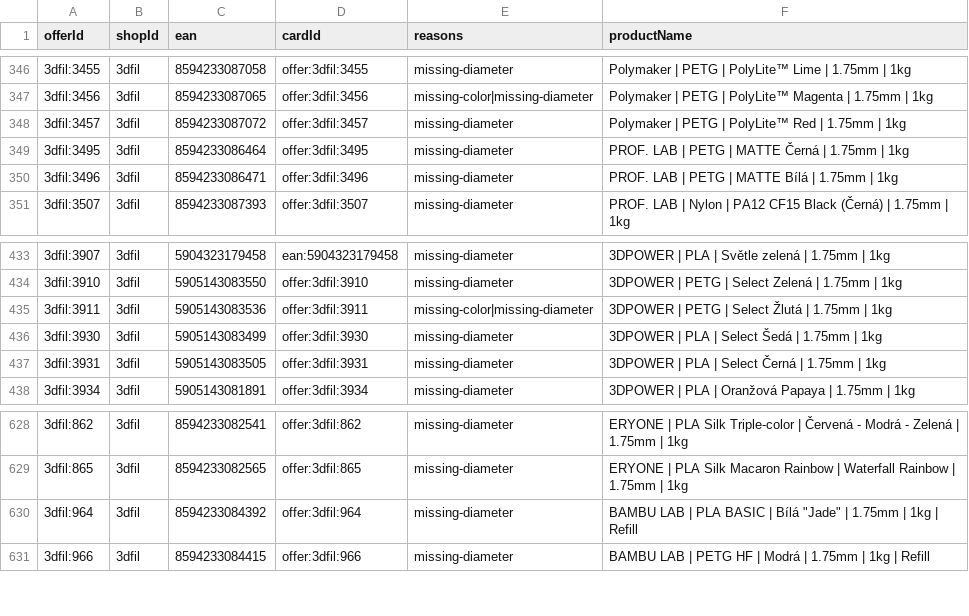
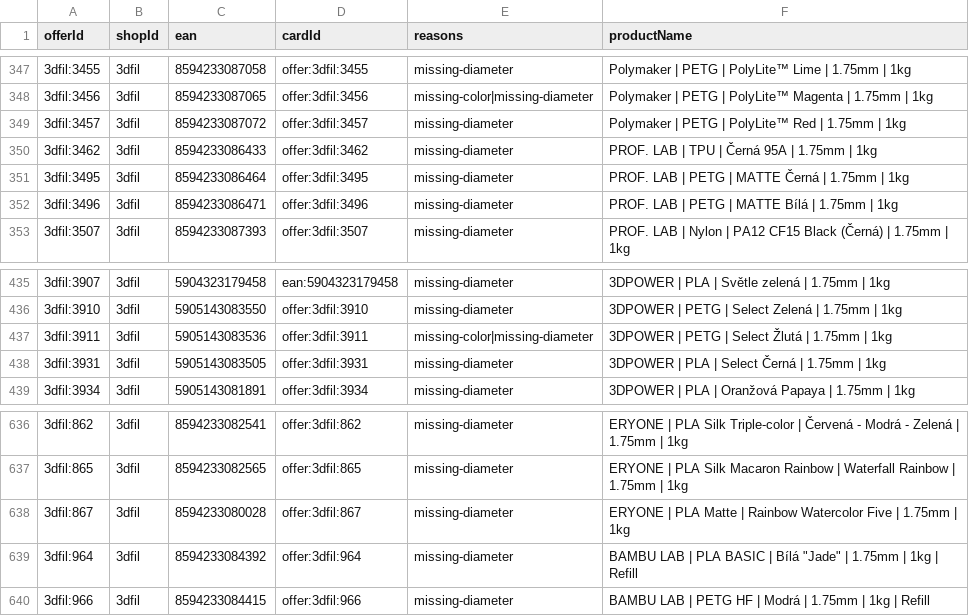
Before and after one commit to prochazkao-cmyk/prvnivrstva.cz, a CSV file: src/data/filament-normalization/review.csv, drawn as a sheet; only a part is shown, gaps mark what is left out; the diff covers the shown part only.

```diff
--- a/src/data/filament-normalization/review.csv
+++ b/src/data/filament-normalization/review.csv
@@ -348,2 +349,3 @@ offerId,shopId,ean,cardId,reasons,productName
 3dfil:3457,3dfil,8594233087072,offer:3dfil:3457,missing-diameter,Polymaker | PETG | PolyLite™ Red | 1.75mm | 1kg
+3dfil:3462,3dfil,8594233086433,offer:3dfil:3462,missing-diameter,PROF. LAB | TPU | Černá 95A | 1.75mm | 1kg
 3dfil:3495,3dfil,8594233086464,offer:3dfil:3495,missing-diameter,PROF. LAB | PETG | MATTE Černá | 1.75mm | 1kg
@@ -435,3 +437,2 @@ offerId,shopId,ean,cardId,reasons,productName
 3dfil:3911,3dfil,5905143083536,offer:3dfil:3911,missing-color|missing-diameter,3DPOWER | PETG | Select Žlutá | 1.75mm | 1kg
-3dfil:3930,3dfil,5905143083499,offer:3dfil:3930,missing-diameter,3DPOWER | PLA | Select Šedá | 1.75mm | 1kg
 3dfil:3931,3dfil,5905143083505,offer:3dfil:3931,missing-diameter,3DPOWER | PLA | Select Černá | 1.75mm | 1kg
@@ -629,2 +637,3 @@ offerId,shopId,ean,cardId,reasons,productName
 3dfil:865,3dfil,8594233082565,offer:3dfil:865,missing-diameter,ERYONE | PLA Silk Macaron Rainbow | Waterfall Rainbow | 1.75mm | 1kg
+3dfil:867,3dfil,8594233080028,offer:3dfil:867,missing-diameter,ERYONE | PLA Matte | Rainbow Watercolor Five | 1.75mm | 1kg
 3dfil:964,3dfil,8594233084392,offer:3dfil:964,missing-diameter,"BAMBU LAB | PLA BASIC | Bílá ""Jade"" | 1.75mm | 1kg | Refill"
```
Also changed, not shown: 9 added rows and 1 removed row elsewhere in this file, 6 other files.
